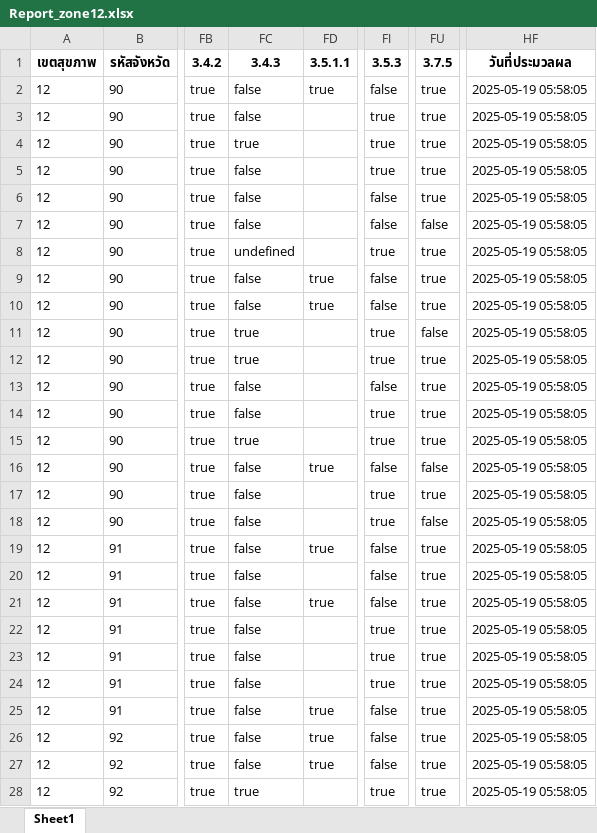
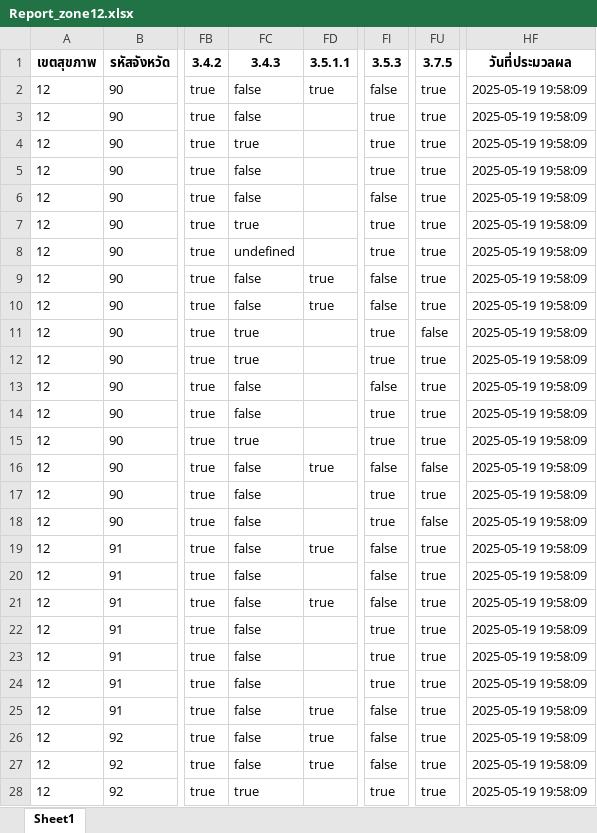
Before and after one commit to Watcharin6873/smarthosp-api, an Excel workbook: report_zone/Report_zone12.xlsx, sheet Sheet1, drawn as a sheet; only a part is shown, gaps mark what is left out; values as stored, in another font and other column widths than the file's, no borders; the diff covers the shown part only; the diff names each change by its address in the sheet, - before the commit and + after, or states it on an @@ line.

```diff
--- a/report_zone/Report_zone12.xlsx (sheet Sheet1)
+++ b/report_zone/Report_zone12.xlsx (sheet Sheet1)
-HF2:HF28 (วันที่ประมวลผล): 2025-05-19 05:58:05
+HF2:HF28 (วันที่ประมวลผล): 2025-05-19 19:58:09
-FC7 (3.4.3): false
+FC7 (3.4.3): true
-FI7 (3.5.3): false
+FI7 (3.5.3): true
-FU7 (3.7.5): false
+FU7 (3.7.5): true
```
Also changed, not shown: 60 edited cells elsewhere in this sheet, report_zone/Report_zone1.xlsx, report_zone/Report_zone11.xlsx, 9 other files.
